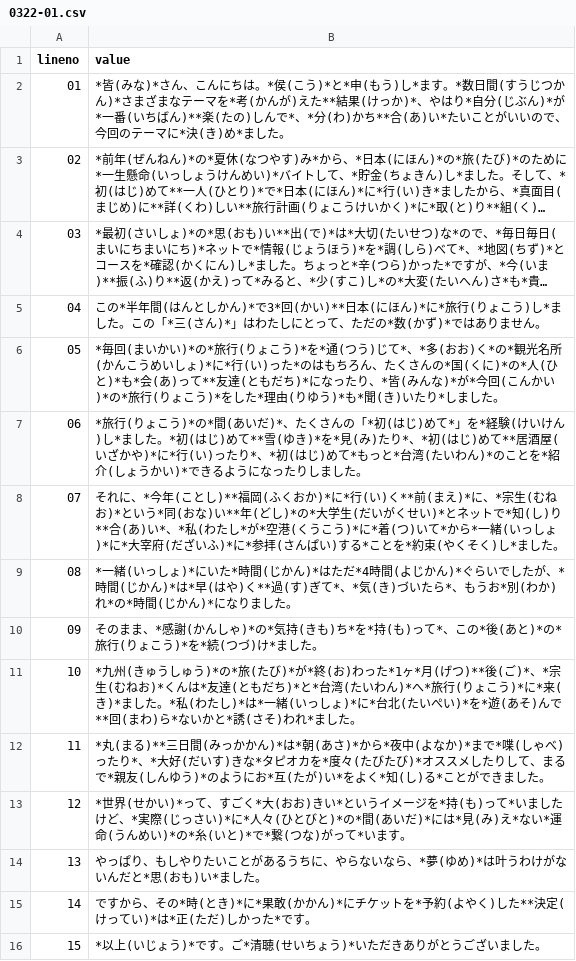
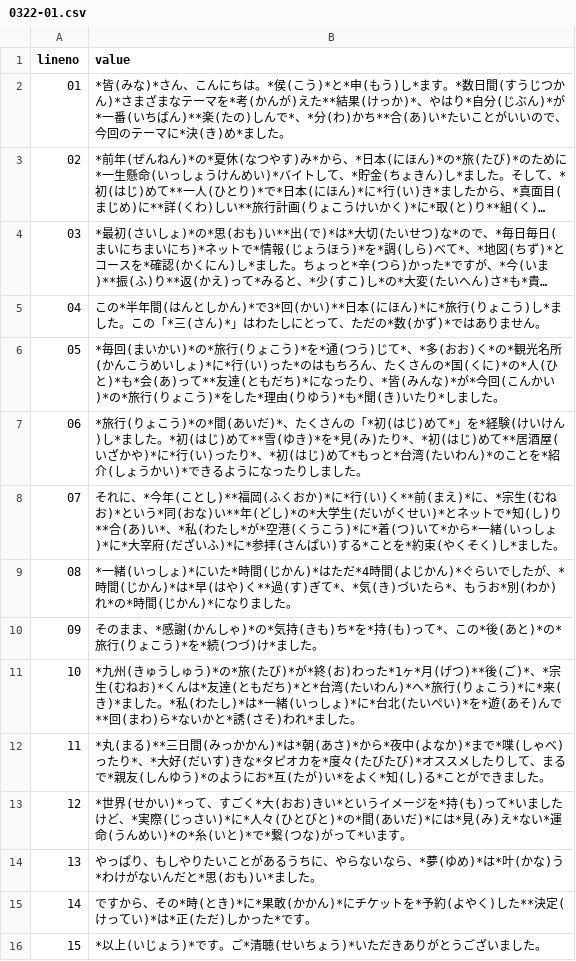
Before and after one commit to appuluInNTHU/JPConversationSpring2017, a CSV file: _data/presentation/0322-01.csv, drawn as a sheet; long unchanged cells end in ….

```diff
--- a/_data/presentation/0322-01.csv
+++ b/_data/presentation/0322-01.csv
@@ -13,3 +13,3 @@ lineno,value
 12,*世界(せかい)*って、すごく*大(おお)きい*というイメージを*持(も)って*いましたけど、*実際(じっさい)*に*人々(ひとびと)*の*間(あいだ)*には*見(み)え*ない*運命(うんめい)*の*糸(いと)*で*繋(つな)がって*います。
-13,やっぱり、もしやりたいことがあるうちに、やらないなら、*夢(ゆめ)*は叶うわけがないんだと*思(おも)い*ました。
+13,やっぱり、もしやりたいことがあるうちに、やらないなら、*夢(ゆめ)*は*叶(かな)う*わけがないんだと*思(おも)い*ました。
 14,ですから、その*時(とき)*に*果敢(かかん)*にチケットを*予約(よやく)した**決定(けってい)*は*正(ただ)しかった*です。
```
Also changed, not shown: _data/presentation/0315-02.csv, _data/presentation/0329-02.csv, 1 other file.
